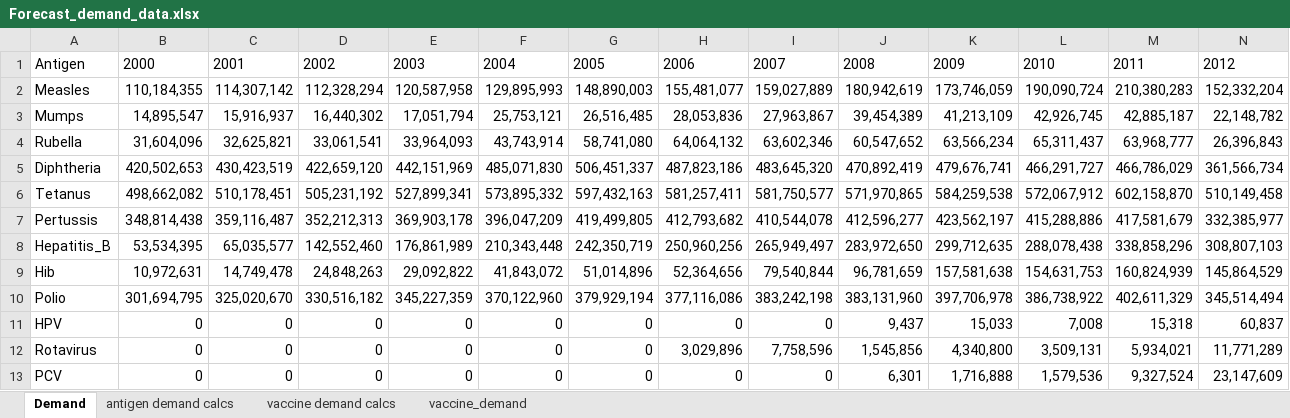
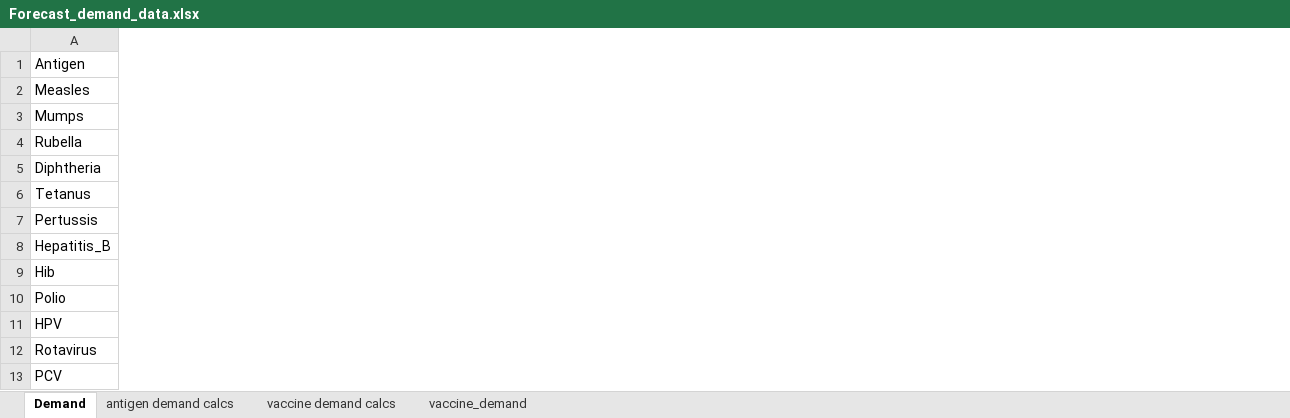
Before and after one commit to nuhorchak/Vaccine_Tender, an Excel workbook: DATA/demand/Forecast_demand_data.xlsx, sheet Demand, drawn as a sheet; only a part is shown; values as stored, in another font and other column widths than the file's, no borders; charts and pictures not drawn; the diff names each change by its address in the sheet, - before the commit and + after, or states it on an @@ line.

```diff
--- a/DATA/demand/Forecast_demand_data.xlsx (sheet Demand)
+++ b/DATA/demand/Forecast_demand_data.xlsx (sheet Demand)
@@ column B hidden, rows 1-13: 2000 | 110,184,355 | 14,895,547 | 31,604,096 | 420,502,653 | 498,662,082 | 348,814,438 | 53,534,395 | 10,972,631 | 301,694,795 | 0 | 0 | 0 @@
@@ column C hidden, rows 1-13: 2001 | 114,307,142 | 15,916,937 | 32,625,821 | 430,423,519 | 510,178,451 | 359,116,487 | 65,035,577 | 14,749,478 | 325,020,670 | 0 | 0 | 0 @@
@@ column D hidden, rows 1-13: 2002 | 112,328,294 | 16,440,302 | 33,061,541 | 422,659,120 | 505,231,192 | 352,212,313 | 142,552,460 | 24,848,263 | 330,516,182 | 0 | 0 | 0 @@
@@ column E hidden, rows 1-13: 2003 | 120,587,958 | 17,051,794 | 33,964,093 | 442,151,969 | 527,899,341 | 369,903,178 | 176,861,989 | 29,092,822 | 345,227,359 | 0 | 0 | 0 @@
@@ column F hidden, rows 1-13: 2004 | 129,895,993 | 25,753,121 | 43,743,914 | 485,071,830 | 573,895,332 | 396,047,209 | 210,343,448 | 41,843,072 | 370,122,960 | 0 | 0 | 0 @@
@@ column G hidden, rows 1-13: 2005 | 148,890,003 | 26,516,485 | 58,741,080 | 506,451,337 | 597,432,163 | 419,499,805 | 242,350,719 | 51,014,896 | 379,929,194 | 0 | 0 | 0 @@
@@ column H hidden, rows 1-13: 2006 | 155,481,077 | 28,053,836 | 64,064,132 | 487,823,186 | 581,257,411 | 412,793,682 | 250,960,256 | 52,364,656 | 377,116,086 | 0 | 3,029,896 | 0 @@
@@ column I hidden, rows 1-13: 2007 | 159,027,889 | 27,963,867 | 63,602,346 | 483,645,320 | 581,750,577 | 410,544,078 | 265,949,497 | 79,540,844 | 383,242,198 | 0 | 7,758,596 | 0 @@
@@ column J hidden, rows 1-13: 2008 | 180,942,619 | 39,454,389 | 60,547,652 | 470,892,419 | 571,970,865 | 412,596,277 | 283,972,650 | 96,781,659 | 383,131,960 | 9,437 | 1,545,856 | 6,301 @@
@@ column K hidden, rows 1-13: 2009 | 173,746,059 | 41,213,109 | 63,566,234 | 479,676,741 | 584,259,538 | 423,562,197 | 299,712,635 | 157,581,638 | 397,706,978 | 15,033 | 4,340,800 | 1,716,888 @@
@@ column L hidden, rows 1-13: 2010 | 190,090,724 | 42,926,745 | 65,311,437 | 466,291,727 | 572,067,912 | 415,288,886 | 288,078,438 | 154,631,753 | 386,738,922 | 7,008 | 3,509,131 | 1,579,536 @@
@@ column M hidden, rows 1-13: 2011 | 210,380,283 | 42,885,187 | 63,968,777 | 466,786,029 | 602,158,870 | 417,581,679 | 338,858,296 | 160,824,939 | 402,611,329 | 15,318 | 5,934,021 | 9,327,524 @@
@@ column N hidden, rows 1-13: 2012 | 152,332,204 | 22,148,782 | 26,396,843 | 361,566,734 | 510,149,458 | 332,385,977 | 308,807,103 | 145,864,529 | 345,514,494 | 60,837 | 11,771,289 | 23,147,609 @@
```
Also changed, not shown: sheet vaccine_demand, charts or pictures, DATA/ARCHIVE/random_normal_forecast_data.xlsx, DATA/Vaccine_price_data.xlsx, 4 other files.
